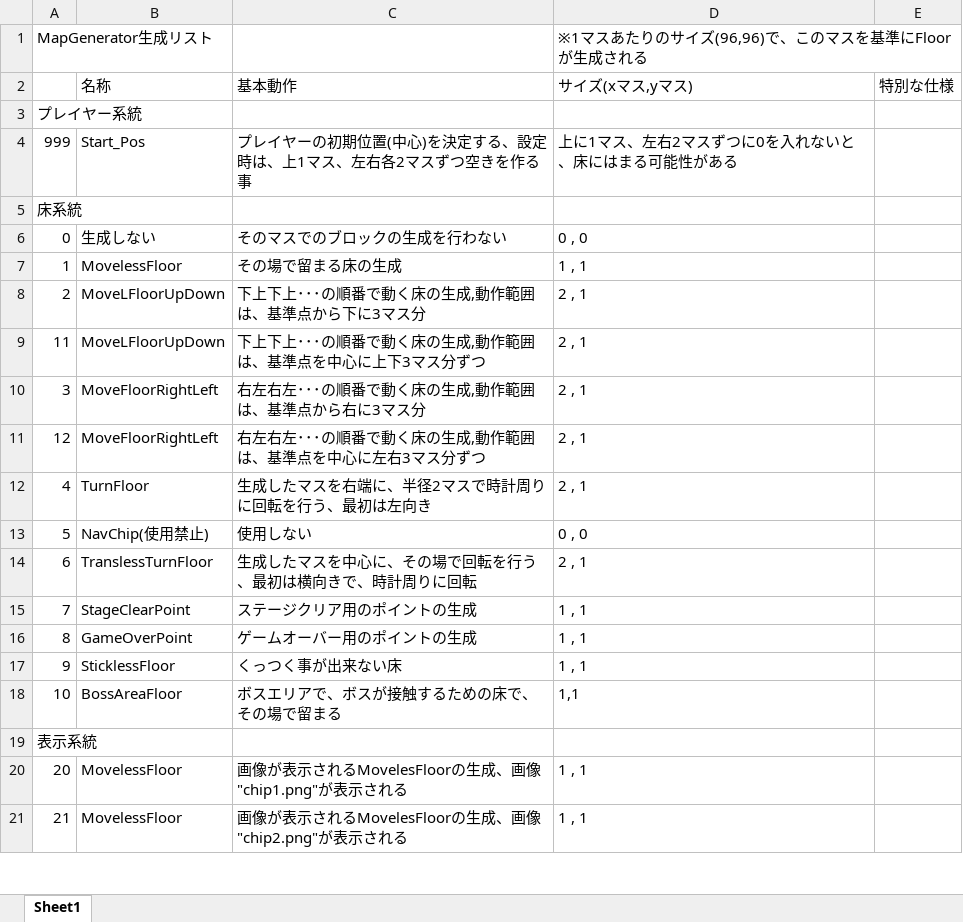
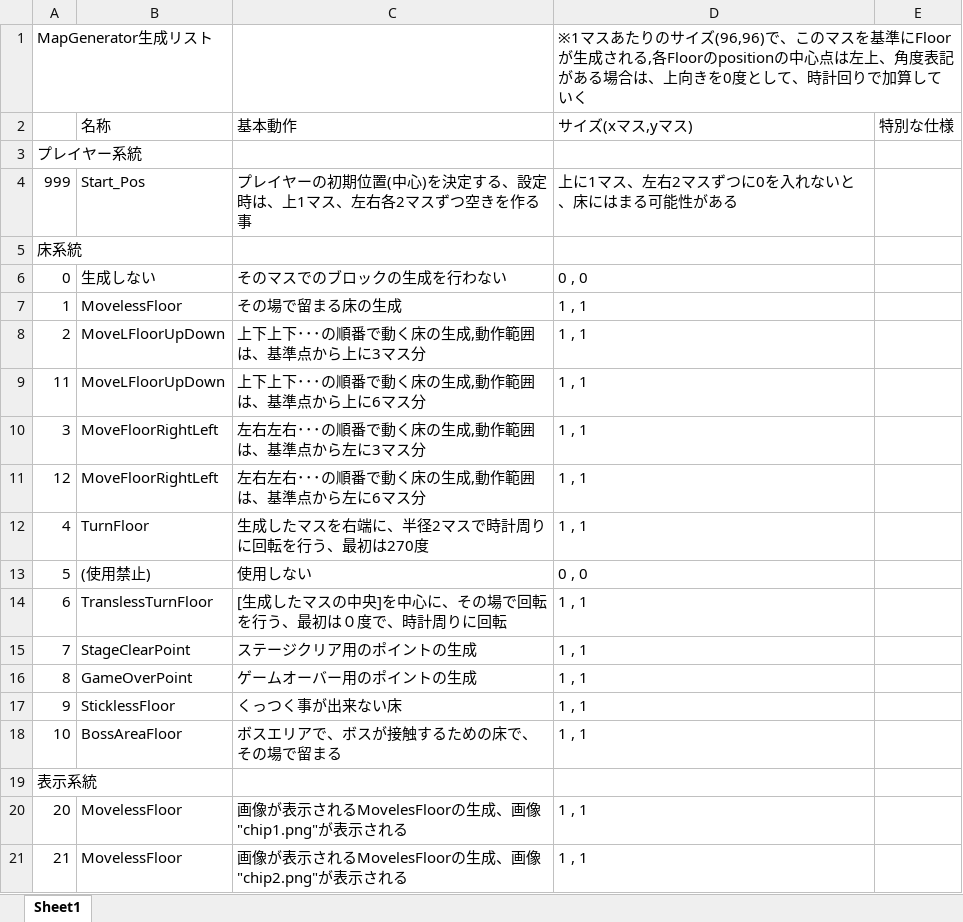
Before and after one commit to kentatakiguchi/GameCompetition2016_2, an Excel workbook: MapGenerator生成リスト.xlsx, sheet Sheet1, drawn as a sheet; only a part is shown; values as stored, in another font and other column widths than the file's, no borders; the diff covers the shown part only; the diff names each change by its address in the sheet, - before the commit and + after, or states it on an @@ line.

```diff
--- a/MapGenerator生成リスト.xlsx (sheet Sheet1)
+++ b/MapGenerator生成リスト.xlsx (sheet Sheet1)
-D1 (サイズ(xマス,yマス)): …成される
+D1 (サイズ(xマス,yマス)): …成される,各Floorのpositionの中心点は左上、角度表記がある場合は、上向きを0度として、時計回りで加算していく
-C8 (基本動作): 下上下上･･･の順番で動く床の生成,動作範囲は、基準点から下に3マス分
+C8 (基本動作): 上下上下･･･の順番で動く床の生成,動作範囲は、基準点から上に3マス分
-D8:D12 (サイズ(xマス,yマス)): 2 , 1
+D8:D12 (サイズ(xマス,yマス)): 1 , 1
-C9 (基本動作): 下上下上･･･の順番で動く床の生成,動作範囲は、基準点を中心に上下3マス分ずつ
+C9 (基本動作): 上下上下･･･の順番で動く床の生成,動作範囲は、基準点から上に6マス分
-C10 (基本動作): 右左右左･･･の順番で動く床の生成,動作範囲は、基準点から右に3マス分
+C10 (基本動作): 左右左右･･･の順番で動く床の生成,動作範囲は、基準点から左に3マス分
-C11 (基本動作): 右左右左･･･の順番で動く床の生成,動作範囲は、基準点を中心に左右3マス分ずつ
+C11 (基本動作): 左右左右･･･の順番で動く床の生成,動作範囲は、基準点から左に6マス分
-C12 (基本動作): 生成したマスを右端に、半径2マスで時計周りに回転を行う、最初は左向き
+C12 (基本動作): 生成したマスを右端に、半径2マスで時計周りに回転を行う、最初は270度
-B13 (名称): NavChip(使用禁止)
+B13 (名称): (使用禁止)
-C14 (基本動作): 生成したマスを中心に、その場で回転を行う、最初は横向きで、時計周りに回転
+C14 (基本動作): [生成したマスの中央]を中心に、その場で回転を行う、最初は０度で、時計周りに回転
-D14 (サイズ(xマス,yマス)): 2 , 1
+D14 (サイズ(xマス,yマス)): 1 , 1
-D18 (サイズ(xマス,yマス)): 1,1
+D18 (サイズ(xマス,yマス)): 1 , 1
```
Also changed, not shown: 1 removed row and 22 edited cells elsewhere in this sheet, 10 other files.
